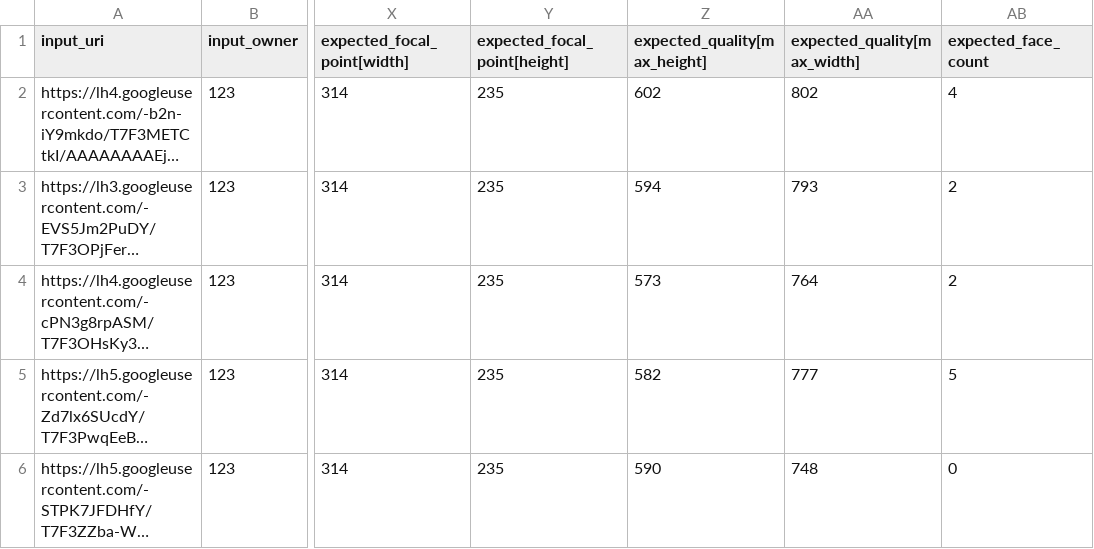
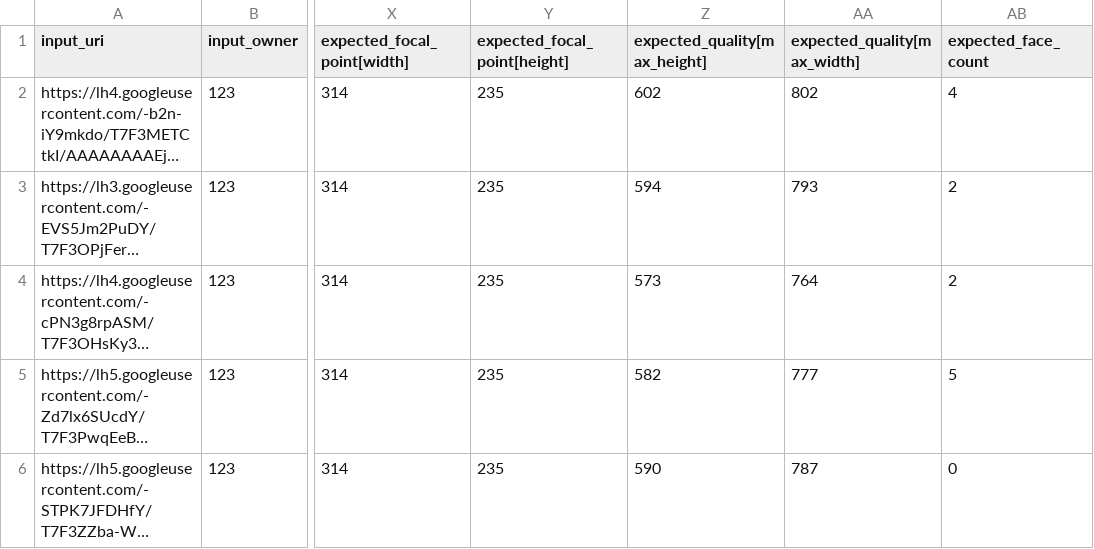
Before and after one commit to smagapu/QA_Regression, a CSV file: qa_tests.csv, drawn as a sheet; only a part is shown, gaps mark what is left out; long unchanged cells end in …; the diff names each change by its address in the sheet, - before the commit and + after, or states it on an @@ line.

Commit message:
Update qa_tests.csv

```diff
--- a/qa_tests.csv
+++ b/qa_tests.csv
-AA6 (expected_quality[max_width]): 748
+AA6 (expected_quality[max_width]): 787
```
